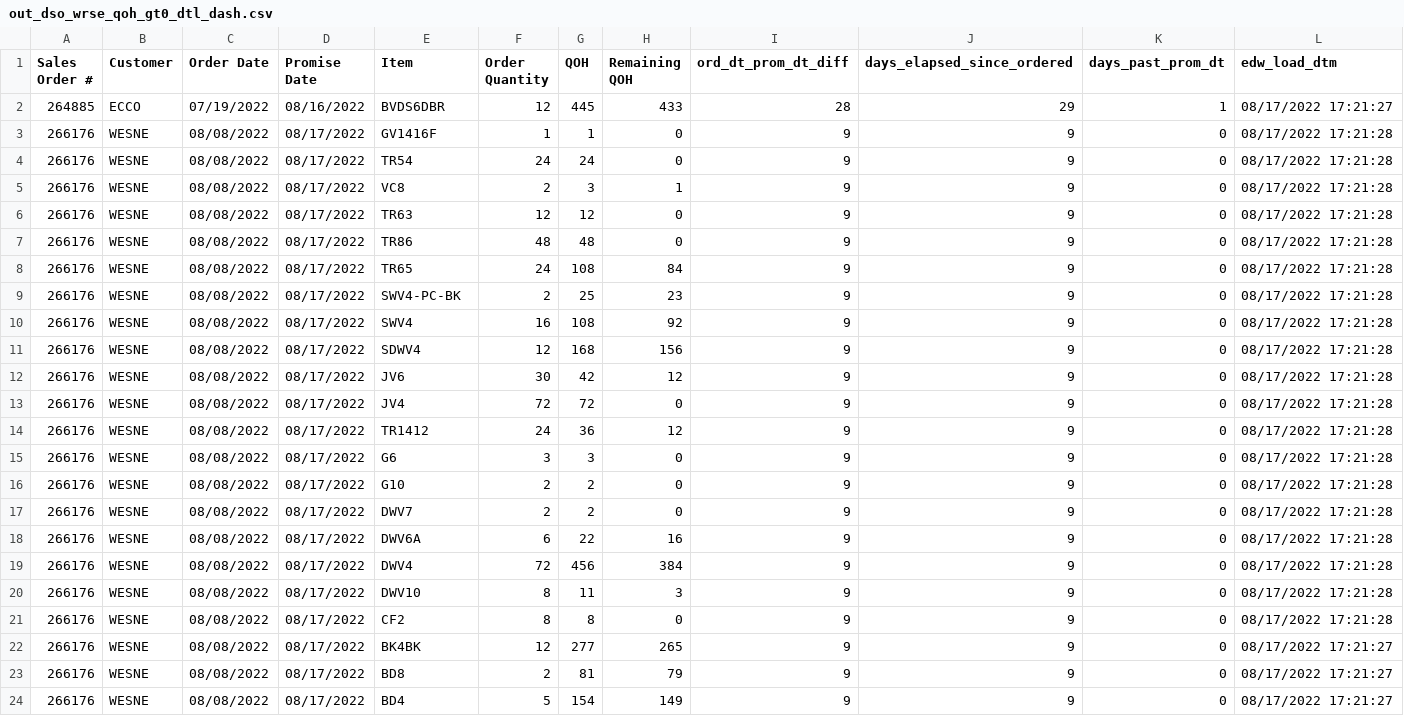
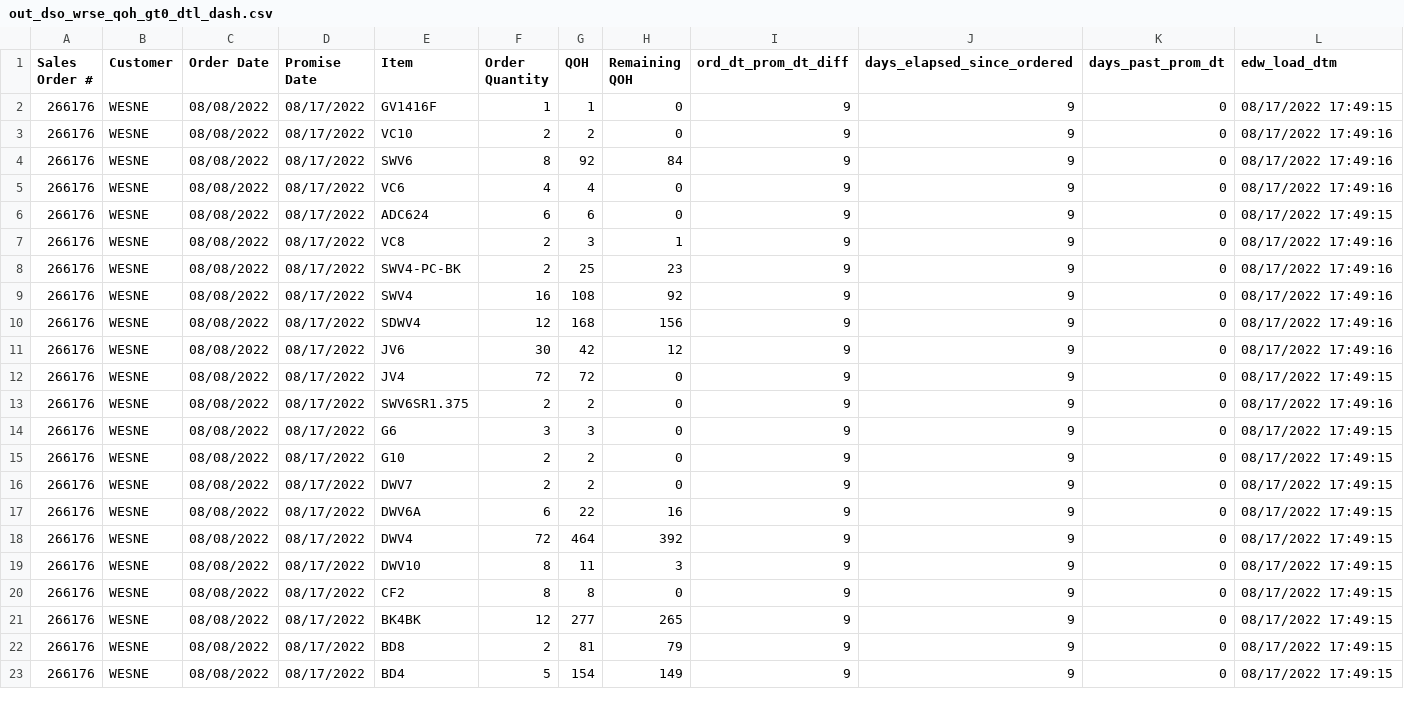
Before and after one commit to famcomfg/pi, a CSV file: out_dso_wrse_qoh_gt0_dtl_dash.csv, drawn as a sheet; only a part is shown; the diff covers the shown part only.

```diff
--- a/out_dso_wrse_qoh_gt0_dtl_dash.csv
+++ b/out_dso_wrse_qoh_gt0_dtl_dash.csv
@@ -1,24 +1,23 @@
 Sales Order #,Customer,Order Date,Promise Date,Item,Order Quantity,QOH,Remaining QOH,ord_dt_prom_dt_diff,days_elapsed_since_ordered,days_past_prom_dt,edw_load_dtm
-264885,ECCO,07/19/2022,08/16/2022,BVDS6DBR,12,445,433,28,29,1,08/17/2022 17:21:27
-266176,WESNE,08/08/2022,08/17/2022,GV1416F,1,1,0,9,9,0,08/17/2022 17:21:28
-266176,WESNE,08/08/2022,08/17/2022,TR54,24,24,0,9,9,0,08/17/2022 17:21:28
-266176,WESNE,08/08/2022,08/17/2022,VC8,2,3,1,9,9,0,08/17/2022 17:21:28
-266176,WESNE,08/08/2022,08/17/2022,TR63,12,12,0,9,9,0,08/17/2022 17:21:28
-266176,WESNE,08/08/2022,08/17/2022,TR86,48,48,0,9,9,0,08/17/2022 17:21:28
-266176,WESNE,08/08/2022,08/17/2022,TR65,24,108,84,9,9,0,08/17/2022 17:21:28
-266176,WESNE,08/08/2022,08/17/2022,SWV4-PC-BK,2,25,23,9,9,0,08/17/2022 17:21:28
-266176,WESNE,08/08/2022,08/17/2022,SWV4,16,108,92,9,9,0,08/17/2022 17:21:28
-266176,WESNE,08/08/2022,08/17/2022,SDWV4,12,168,156,9,9,0,08/17/2022 17:21:28
-266176,WESNE,08/08/2022,08/17/2022,JV6,30,42,12,9,9,0,08/17/2022 17:21:28
-266176,WESNE,08/08/2022,08/17/2022,JV4,72,72,0,9,9,0,08/17/2022 17:21:28
-266176,WESNE,08/08/2022,08/17/2022,TR1412,24,36,12,9,9,0,08/17/2022 17:21:28
-266176,WESNE,08/08/2022,08/17/2022,G6,3,3,0,9,9,0,08/17/2022 17:21:28
-266176,WESNE,08/08/2022,08/17/2022,G10,2,2,0,9,9,0,08/17/2022 17:21:28
-266176,WESNE,08/08/2022,08/17/2022,DWV7,2,2,0,9,9,0,08/17/2022 17:21:28
-266176,WESNE,08/08/2022,08/17/2022,DWV6A,6,22,16,9,9,0,08/17/2022 17:21:28
-266176,WESNE,08/08/2022,08/17/2022,DWV4,72,456,384,9,9,0,08/17/2022 17:21:28
-266176,WESNE,08/08/2022,08/17/2022,DWV10,8,11,3,9,9,0,08/17/2022 17:21:28
-266176,WESNE,08/08/2022,08/17/2022,CF2,8,8,0,9,9,0,08/17/2022 17:21:28
-266176,WESNE,08/08/2022,08/17/2022,BK4BK,12,277,265,9,9,0,08/17/2022 17:21:27
-266176,WESNE,08/08/2022,08/17/2022,BD8,2,81,79,9,9,0,08/17/2022 17:21:27
-266176,WESNE,08/08/2022,08/17/2022,BD4,5,154,149,9,9,0,08/17/2022 17:21:27
+266176,WESNE,08/08/2022,08/17/2022,GV1416F,1,1,0,9,9,0,08/17/2022 17:49:15
+266176,WESNE,08/08/2022,08/17/2022,VC10,2,2,0,9,9,0,08/17/2022 17:49:16
+266176,WESNE,08/08/2022,08/17/2022,SWV6,8,92,84,9,9,0,08/17/2022 17:49:16
+266176,WESNE,08/08/2022,08/17/2022,VC6,4,4,0,9,9,0,08/17/2022 17:49:16
+266176,WESNE,08/08/2022,08/17/2022,ADC624,6,6,0,9,9,0,08/17/2022 17:49:15
+266176,WESNE,08/08/2022,08/17/2022,VC8,2,3,1,9,9,0,08/17/2022 17:49:16
+266176,WESNE,08/08/2022,08/17/2022,SWV4-PC-BK,2,25,23,9,9,0,08/17/2022 17:49:16
+266176,WESNE,08/08/2022,08/17/2022,SWV4,16,108,92,9,9,0,08/17/2022 17:49:16
+266176,WESNE,08/08/2022,08/17/2022,SDWV4,12,168,156,9,9,0,08/17/2022 17:49:16
+266176,WESNE,08/08/2022,08/17/2022,JV6,30,42,12,9,9,0,08/17/2022 17:49:16
+266176,WESNE,08/08/2022,08/17/2022,JV4,72,72,0,9,9,0,08/17/2022 17:49:15
+266176,WESNE,08/08/2022,08/17/2022,SWV6SR1.375,2,2,0,9,9,0,08/17/2022 17:49:16
+266176,WESNE,08/08/2022,08/17/2022,G6,3,3,0,9,9,0,08/17/2022 17:49:15
+266176,WESNE,08/08/2022,08/17/2022,G10,2,2,0,9,9,0,08/17/2022 17:49:15
+266176,WESNE,08/08/2022,08/17/2022,DWV7,2,2,0,9,9,0,08/17/2022 17:49:15
+266176,WESNE,08/08/2022,08/17/2022,DWV6A,6,22,16,9,9,0,08/17/2022 17:49:15
+266176,WESNE,08/08/2022,08/17/2022,DWV4,72,464,392,9,9,0,08/17/2022 17:49:15
+266176,WESNE,08/08/2022,08/17/2022,DWV10,8,11,3,9,9,0,08/17/2022 17:49:15
+266176,WESNE,08/08/2022,08/17/2022,CF2,8,8,0,9,9,0,08/17/2022 17:49:15
+266176,WESNE,08/08/2022,08/17/2022,BK4BK,12,277,265,9,9,0,08/17/2022 17:49:15
+266176,WESNE,08/08/2022,08/17/2022,BD8,2,81,79,9,9,0,08/17/2022 17:49:15
+266176,WESNE,08/08/2022,08/17/2022,BD4,5,154,149,9,9,0,08/17/2022 17:49:15
```
Also changed, not shown: 2 added rows, 2 removed rows and 61 edited cells elsewhere in this file, out_dso_wrse_qoh_gt0_amaz_web_dtl_dash.csv, out_dso_wrse_qoh_gt0_summ_dash.csv.
